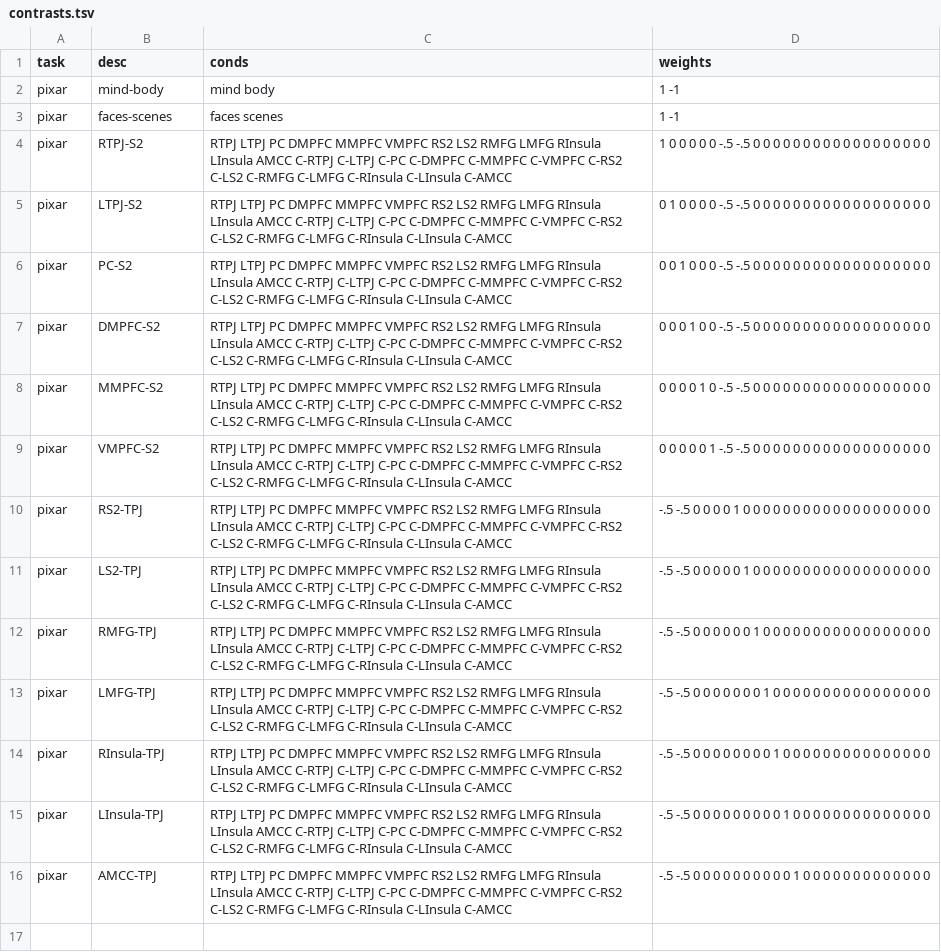
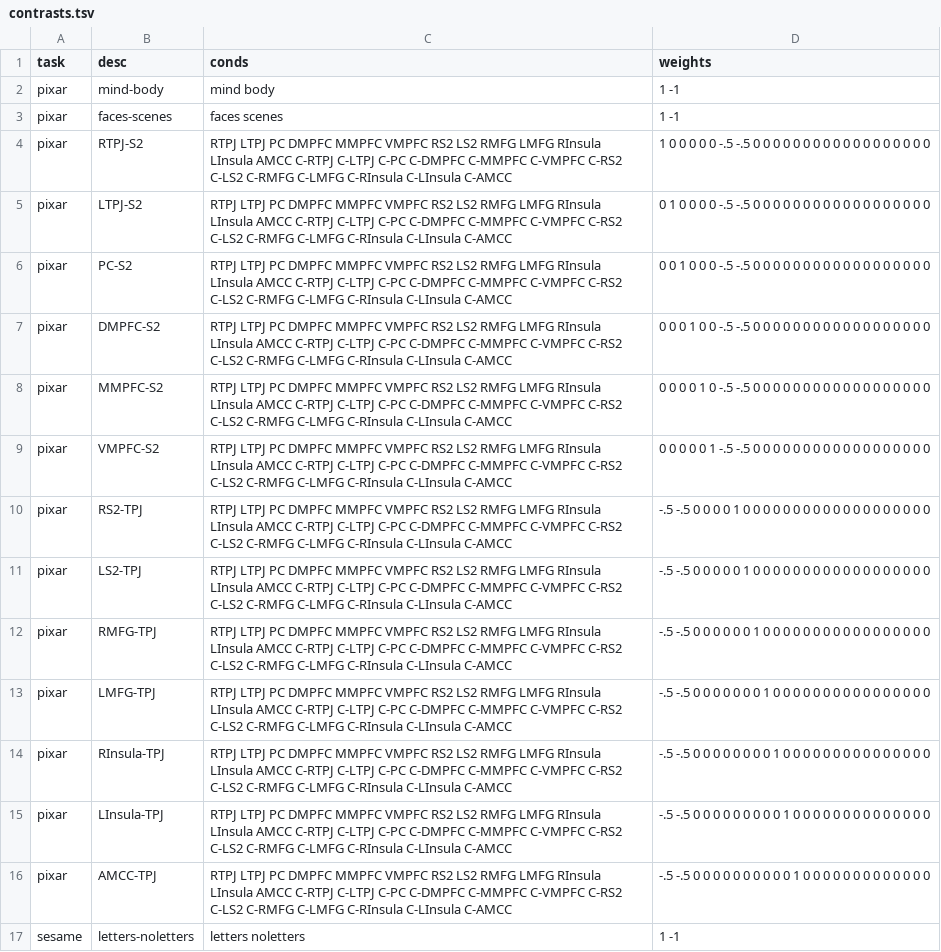
Before and after one commit to hrichardsonlab/fmri-analysis, a TSV file: files/contrast_files/contrasts.tsv, drawn as a sheet; the diff names each change by its address in the sheet, - before the commit and + after, or states it on an @@ line.

Commit message:
add sesame letters events and contrast

```diff
--- a/files/contrast_files/contrasts.tsv
+++ b/files/contrast_files/contrasts.tsv
+row 17: sesame | letters-noletters | letters noletters | 1 -1
```
Also changed, not shown: 1 other file.
